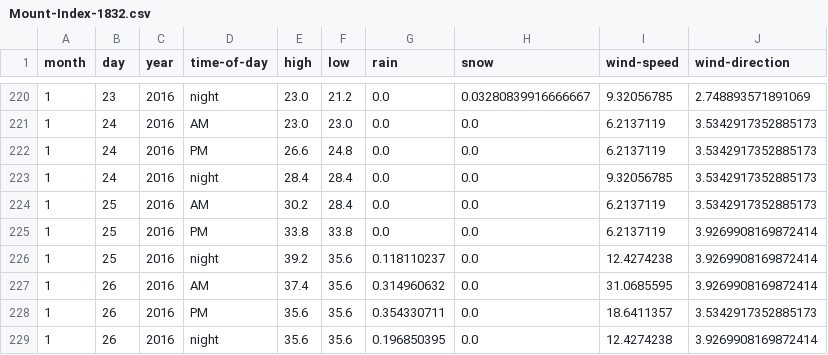
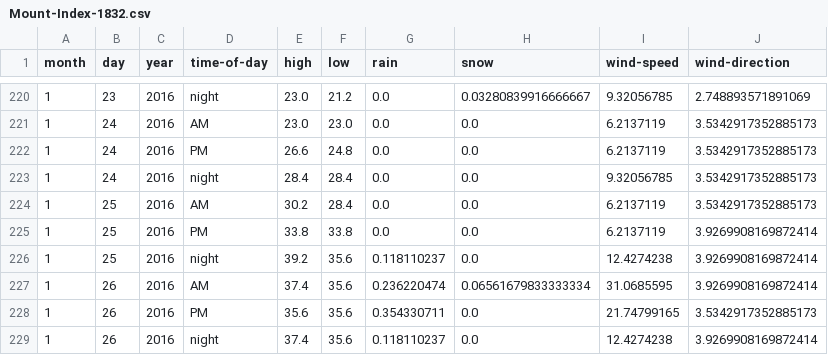
Before and after one commit to psathyrella/weatherhistory, a CSV file: mtwx/Mount-Index-1832.csv, drawn as a sheet; only a part is shown, gaps mark what is left out.

```diff
--- a/mtwx/Mount-Index-1832.csv
+++ b/mtwx/Mount-Index-1832.csv
@@ -226,4 +226,4 @@ month,day,year,time-of-day,high,low,rain,snow,wind-speed,wind-direction
 1,25,2016,night,39.2,35.6,0.118110237,0.0,12.4274238,3.9269908169872414
-1,26,2016,AM,37.4,35.6,0.314960632,0.0,31.0685595,3.9269908169872414
-1,26,2016,PM,35.6,35.6,0.354330711,0.0,18.6411357,3.5342917352885173
-1,26,2016,night,35.6,35.6,0.196850395,0.0,12.4274238,3.9269908169872414
+1,26,2016,AM,37.4,35.6,0.236220474,0.06561679833333334,31.0685595,3.9269908169872414
+1,26,2016,PM,35.6,35.6,0.354330711,0.0,21.74799165,3.5342917352885173
+1,26,2016,night,37.4,35.6,0.118110237,0.0,12.4274238,3.9269908169872414
```
Also changed, not shown: mtwx/Dragontail-Peak-2694.csv, mtwx/Mount-Rainier-4392.csv, 36 other files.
